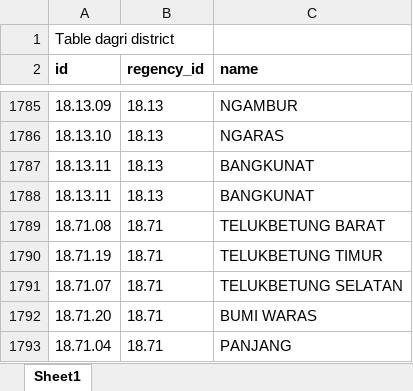
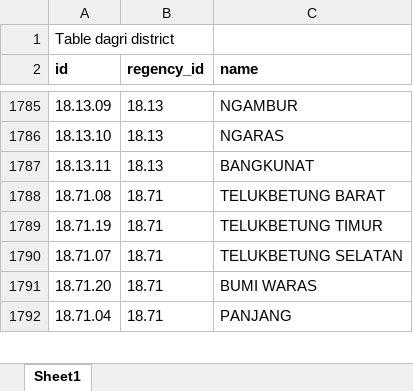
Before and after one commit to Ir001/database-wilayah-indonesia, an Excel workbook: Import/Dagri District.xlsx, sheet Sheet1, drawn as a sheet; only a part is shown, gaps mark what is left out; values as stored, in another font and other column widths than the file's, no borders; conditional formats not drawn; the diff names each change by its address in the sheet, - before the commit and + after, or states it on an @@ line.

```diff
--- a/Import/Dagri District.xlsx (sheet Sheet1)
+++ b/Import/Dagri District.xlsx (sheet Sheet1)
-row 1788: 18.13.11 | 18.13 | BANGKUNAT
```
Also changed, not shown: Import/BPS Province.xlsx, Import/Dagri Province.xlsx, 5 other files.
